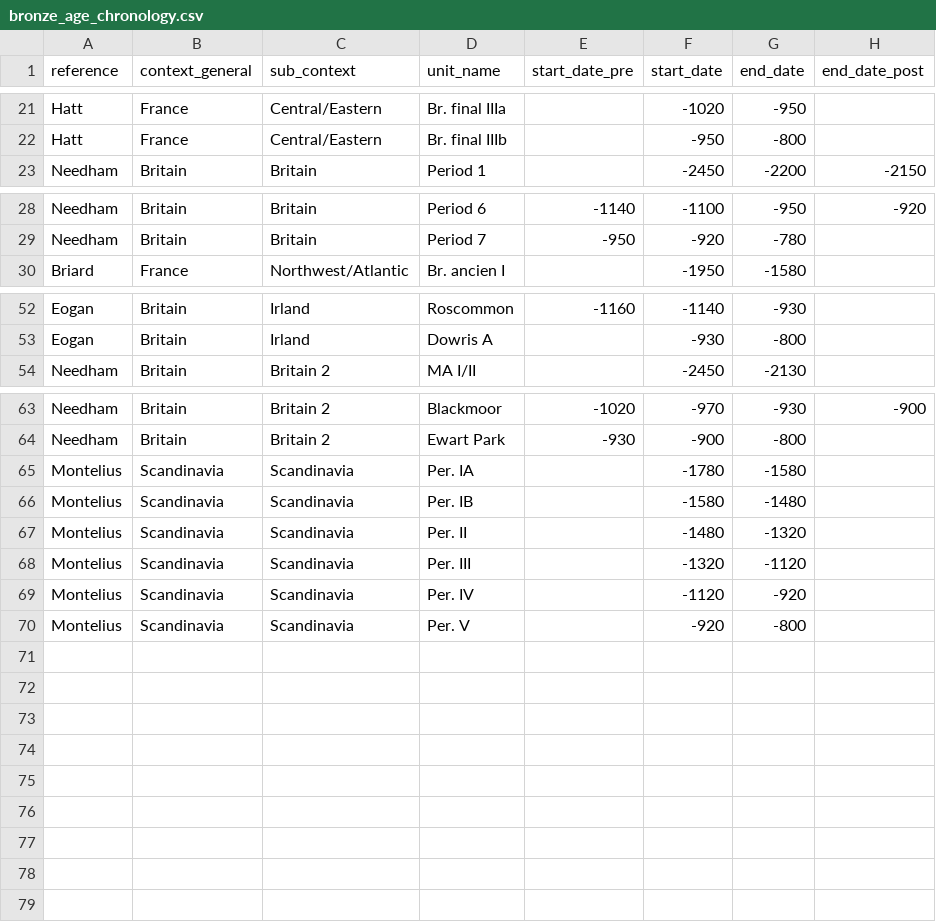
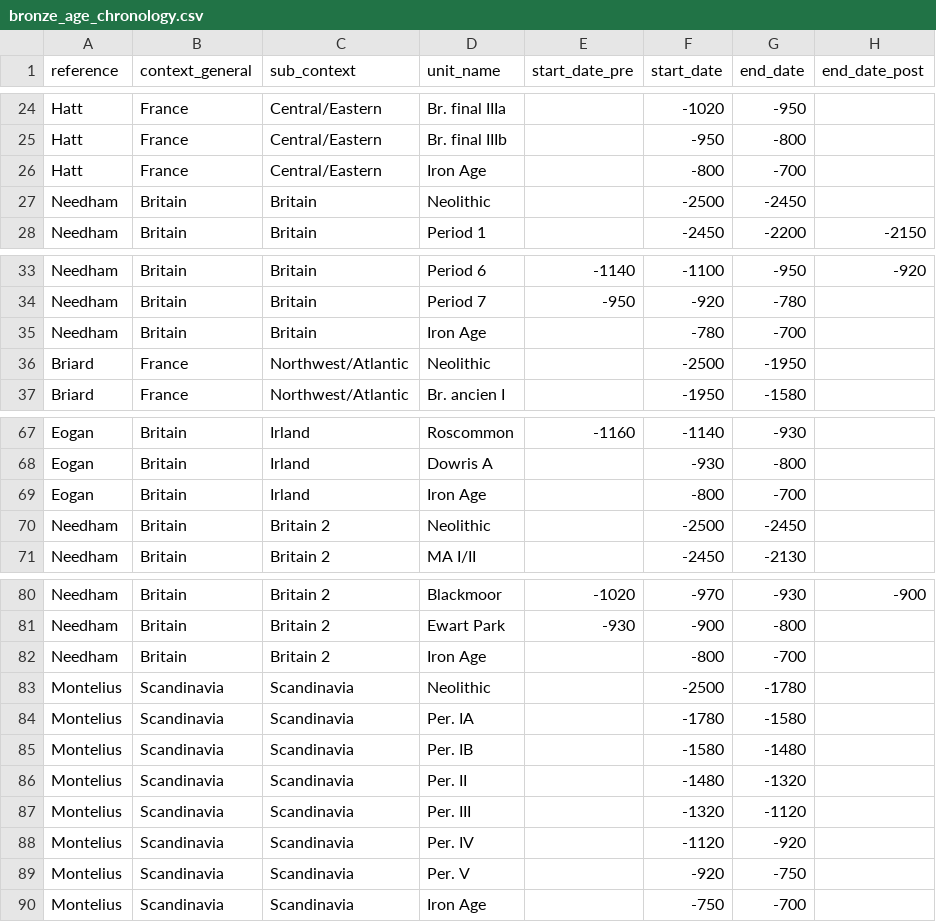
Before and after one commit to nevrome/neomod_analysis, a CSV file: data_manually_prepared/bronze_age_chronology.csv, drawn as a sheet; only a part is shown, gaps mark what is left out; the diff covers the shown part only.

```diff
--- a/data_manually_prepared/bronze_age_chronology.csv
+++ b/data_manually_prepared/bronze_age_chronology.csv
@@ -22,2 +25,4 @@ Hatt,France,Central/Eastern,Br. final IIIa,,-1020,-950,
 Hatt,France,Central/Eastern,Br. final IIIb,,-950,-800,
+Hatt,France,Central/Eastern,Iron Age,,-800,-700,
+Needham,Britain,Britain,Neolithic,,-2500,-2450,
 Needham,Britain,Britain,Period 1,,-2450,-2200,-2150
@@ -29,2 +34,4 @@ Needham,Britain,Britain,Period 6,-1140,-1100,-950,-920
 Needham,Britain,Britain,Period 7,-950,-920,-780,
+Needham,Britain,Britain,Iron Age,,-780,-700,
+Briard,France,Northwest/Atlantic,Neolithic,,-2500,-1950,
 Briard,France,Northwest/Atlantic,Br. ancien I,,-1950,-1580,
@@ -53,2 +68,4 @@ Eogan,Britain,Irland,Roscommon,-1160,-1140,-930,
 Eogan,Britain,Irland,Dowris A,,-930,-800,
+Eogan,Britain,Irland,Iron Age,,-800,-700,
+Needham,Britain,Britain 2,Neolithic,,-2500,-2450,
 Needham,Britain,Britain 2,MA I/II,,-2450,-2130,
@@ -64,2 +81,4 @@ Needham,Britain,Britain 2,Blackmoor,-1020,-970,-930,-900
 Needham,Britain,Britain 2,Ewart Park,-930,-900,-800,
+Needham,Britain,Britain 2,Iron Age,,-800,-700,
+Montelius,Scandinavia,Scandinavia,Neolithic,,-2500,-1780,
 Montelius,Scandinavia,Scandinavia,Per. IA,,-1780,-1580,
@@ -69,2 +88,3 @@ Montelius,Scandinavia,Scandinavia,Per. III,,-1320,-1120,
 Montelius,Scandinavia,Scandinavia,Per. IV,,-1120,-920,
-Montelius,Scandinavia,Scandinavia,Per. V,,-920,-800,
+Montelius,Scandinavia,Scandinavia,Per. V,,-920,-750,
+Montelius,Scandinavia,Scandinavia,Iron Age,,-750,-700,
```
Also changed, not shown: 11 added rows elsewhere in this file.
